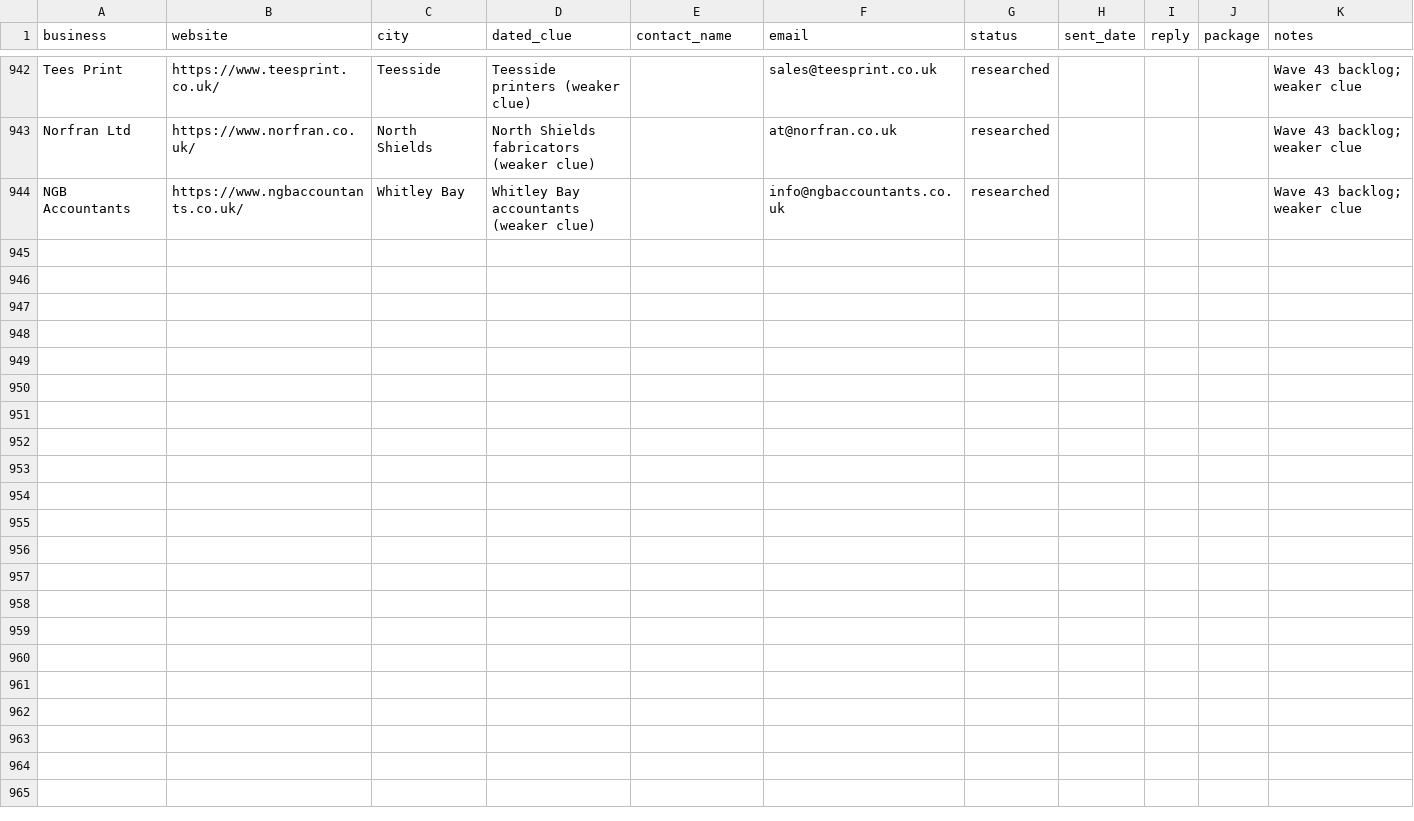
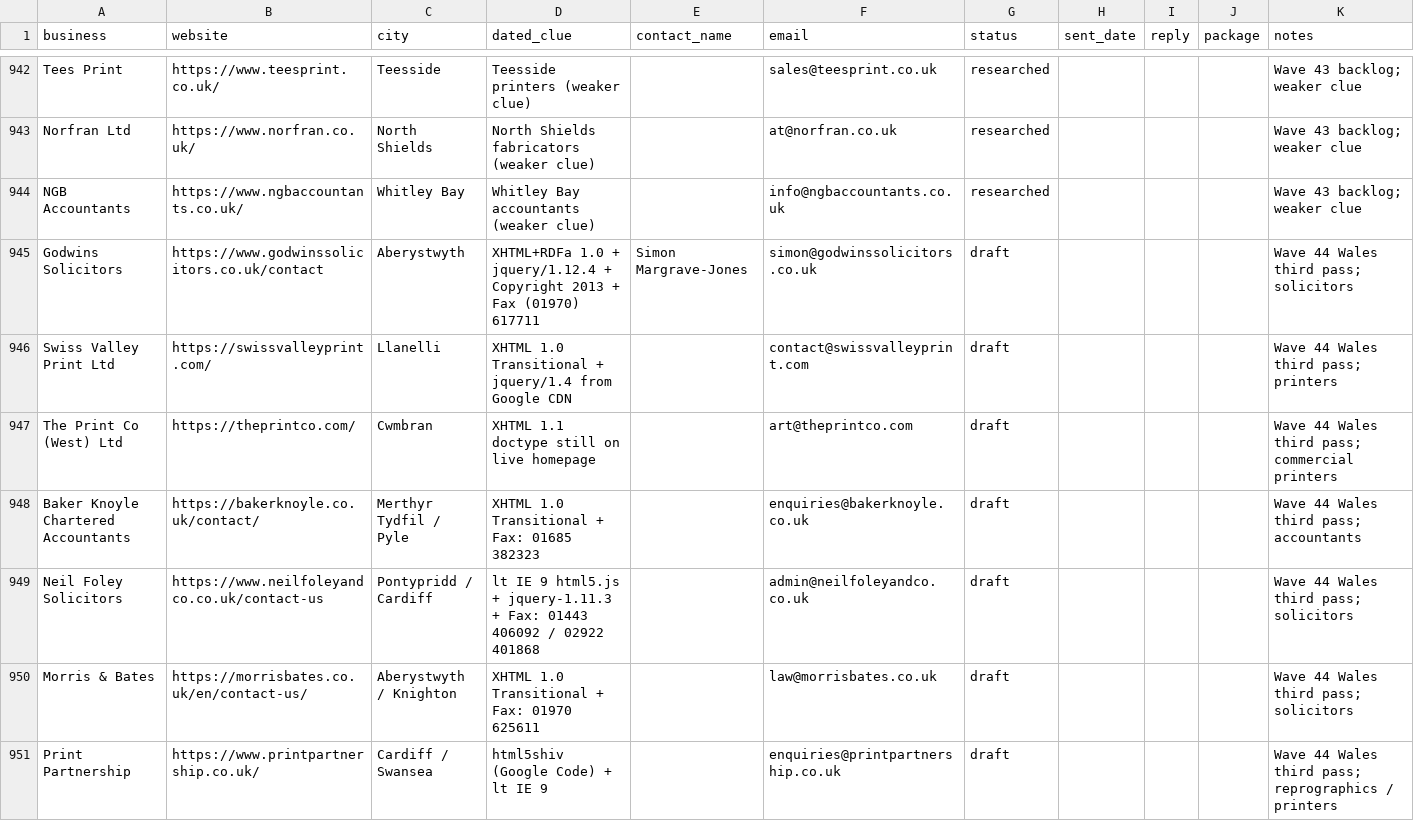
Before and after one commit to menacesahota/roguemodern, a CSV file: outreach/prospects.csv, drawn as a sheet; only a part is shown, gaps mark what is left out; the diff covers the shown part only; the diff names each change by its address in the sheet, - before the commit and + after, or states it on an @@ line.

```diff
--- a/outreach/prospects.csv
+++ b/outreach/prospects.csv
+row 945: Godwins Solicitors | https://www.godwinssolicitors.co.uk/contact | Aberystwyth | XHTML+RDFa 1.0 + jquery/1.12.4 + Copyright 2013 + Fax (01970) 617711 | Simon Margrave-Jones | simon@godwinssolicitors.co.uk | draft |  |  |  | Wave 44 Wales third pass; solicitors
+row 946: Swiss Valley Print Ltd | https://swissvalleyprint.com/ | Llanelli | XHTML 1.0 Transitional + jquery/1.4 from Google CDN |  | contact@swissvalleyprint.com | draft |  |  |  | Wave 44 Wales third pass; printers
+row 947: The Print Co (West) Ltd | https://theprintco.com/ | Cwmbran | XHTML 1.1 doctype still on live homepage |  | art@theprintco.com | draft |  |  |  | Wave 44 Wales third pass; commercial printers
+row 948: Baker Knoyle Chartered Accountants | https://bakerknoyle.co.uk/contact/ | Merthyr Tydfil / Pyle | XHTML 1.0 Transitional + Fax: 01685 382323 |  | enquiries@bakerknoyle.co.uk | draft |  |  |  | Wave 44 Wales third pass; accountants
+row 949: Neil Foley Solicitors | https://www.neilfoleyandco.co.uk/contact-us | Pontypridd / Cardiff | lt IE 9 html5.js + jquery-1.11.3 + Fax: 01443 406092 / 02922 401868 |  | admin@neilfoleyandco.co.uk | draft |  |  |  | Wave 44 Wales third pass; solicitors
+row 950: Morris & Bates | https://morrisbates.co.uk/en/contact-us/ | Aberystwyth / Knighton | XHTML 1.0 Transitional + Fax: 01970 625611 |  | law@morrisbates.co.uk | draft |  |  |  | Wave 44 Wales third pass; solicitors
+row 951: Print Partnership | https://www.printpartnership.co.uk/ | Cardiff / Swansea | html5shiv (Google Code) + lt IE 9 |  | enquiries@printpartnership.co.uk | draft |  |  |  | Wave 44 Wales third pass; reprographics / printers
```
Also changed, not shown: 18 added rows elsewhere in this file, 2 other files.
